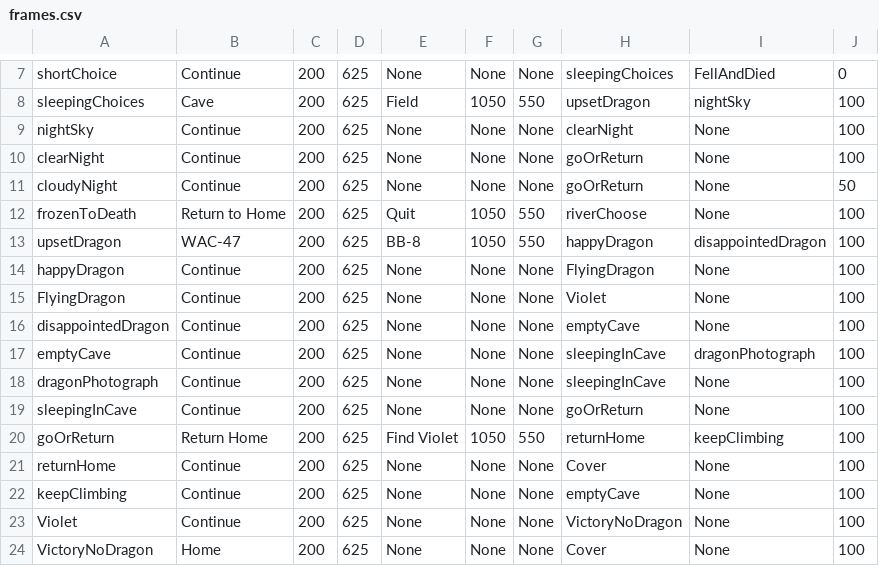
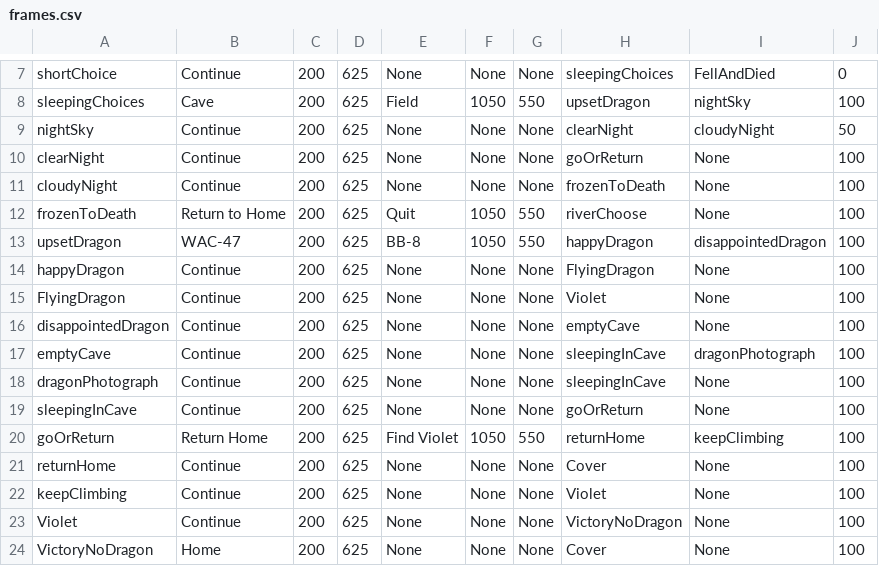
Before and after one commit to adriannaRodencal/Journey, a CSV file: frames.csv, drawn as a sheet; only a part is shown, gaps mark what is left out.

Commit message:
refixed typos in frames.csv

```diff
--- a/frames.csv
+++ b/frames.csv
@@ -8,5 +8,5 @@ shortChoice, Continue, 200, 625, None, None, None, sleepingChoices, FellAndDied,
 sleepingChoices, Cave, 200, 625, Field, 1050, 550, upsetDragon, nightSky, 100
-nightSky, Continue, 200, 625, None, None, None, clearNight, None, 100
+nightSky, Continue, 200, 625, None, None, None, clearNight, cloudyNight, 50
 clearNight, Continue, 200, 625, None, None, None, goOrReturn, None, 100
-cloudyNight, Continue, 200, 625, None, None, None, goOrReturn, None, 50
+cloudyNight, Continue, 200, 625, None, None, None, frozenToDeath, None, 100
 frozenToDeath, Return to Home, 200, 625, Quit, 1050, 550, riverChoose, None, 100
@@ -21,3 +21,3 @@ goOrReturn, Return Home, 200, 625, Find Violet, 1050, 550, returnHome, keepClimb
 returnHome, Continue, 200, 625, None, None, None, Cover, None, 100
-keepClimbing, Continue, 200, 625, None, None, None, emptyCave, None, 100
+keepClimbing, Continue, 200, 625, None, None, None, Violet, None, 100
 Violet, Continue, 200, 625, None, None, None, VictoryNoDragon, None, 100
```
